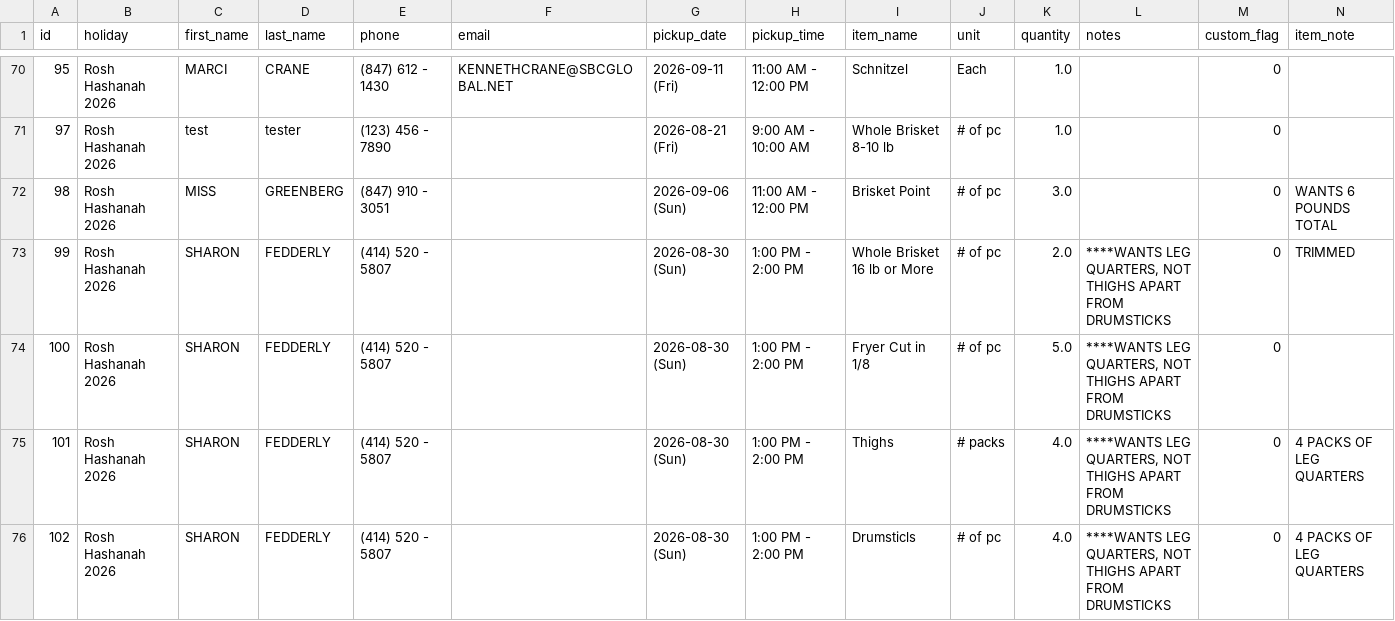
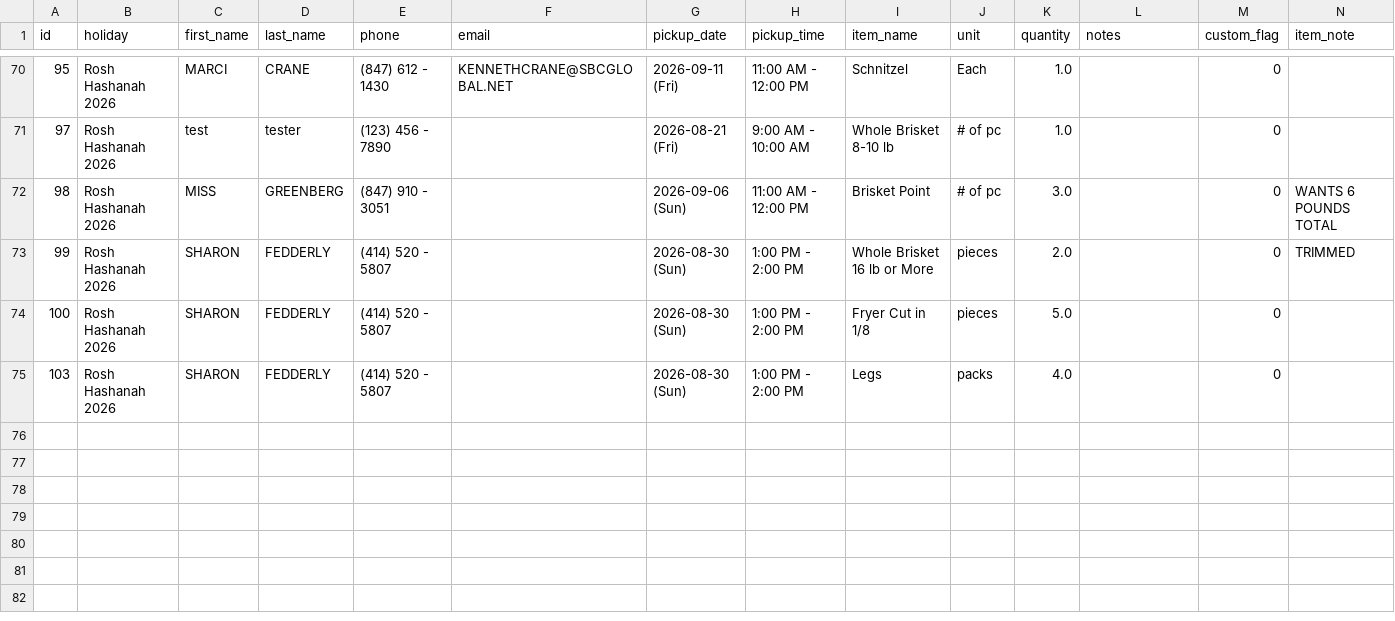
Before and after one commit to shaevitzmarket/holiday-orders, a CSV file: orders.csv, drawn as a sheet; only a part is shown, gaps mark what is left out; the diff names each change by its address in the sheet, - before the commit and + after, or states it on an @@ line.

Commit message:
Edit order for SHARON FEDDERLY

```diff
--- a/orders.csv
+++ b/orders.csv
-J73:J74 (unit): # of pc
+J73:J74 (unit): pieces
-L73:L75 (notes): ****WANTS LEG QUARTERS, NOT THIGHS APART FROM DRUMSTICKS
+L73:L75 (notes): (empty)
-A75 (id): 101
+A75 (id): 103
-I75 (item_name): Thighs
+I75 (item_name): Legs
-J75 (unit): # packs
+J75 (unit): packs
-N75 (item_note): 4 PACKS OF LEG QUARTERS
+N75 (item_note): (empty)
-row 76: 102 | Rosh Hashanah 2026 | SHARON | FEDDERLY | (414) 520 - 5807 |  | 2026-08-30 (Sun) | 1:00 PM - 2:00 PM | Drumsticls | # of pc | 4.0 | ****WANTS LEG QUARTERS, NOT THIGHS APART FROM DRUMSTICKS | 0 | 4 PACKS OF LEG QUARTERS
```
